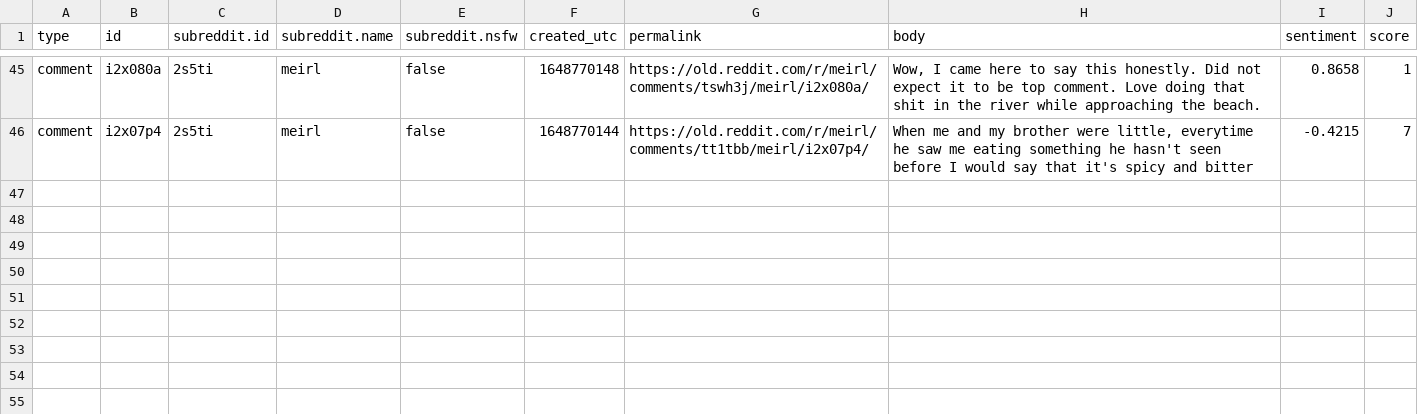
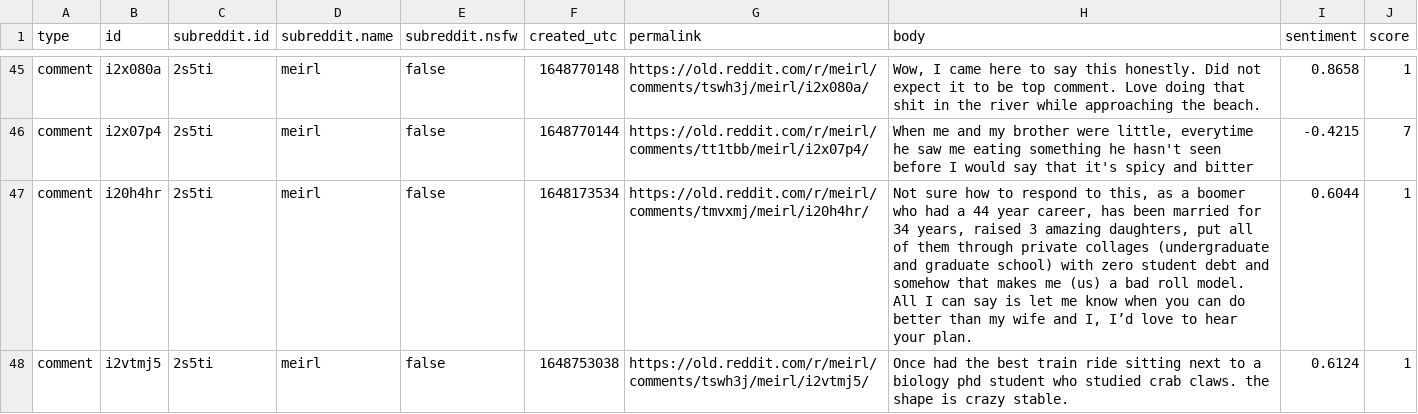
Before and after one commit to Elianagam/distribuidos1_tp2, a CSV file: client/comments.csv, drawn as a sheet; only a part is shown, gaps mark what is left out.

```diff
--- a/client/comments.csv
+++ b/client/comments.csv
@@ -50 +50,3 @@ comment,i2x080a,2s5ti,meirl,false,1648770148,https://old.reddit.com/r/meirl/comm
 comment,i2x07p4,2s5ti,meirl,false,1648770144,https://old.reddit.com/r/meirl/comments/tt1tbb/meirl/i2x07p4/,"When me and my brother were little, everytime he saw me eating something he hasn't seen before I would say that it's spicy and bitter",-0.4215,7
+comment,i20h4hr,2s5ti,meirl,false,1648173534,https://old.reddit.com/r/meirl/comments/tmvxmj/meirl/i20h4hr/,"Not sure how to respond to this, as a boomer who had a 44 year career, has been married for 34 years, raised 3 amazing daughters, put all of them through private collages (undergraduate and graduate school) with zero student debt and somehow that makes me (us) a bad roll model.  All I can say is let me know when you can do better than my wife and I, I’d love to hear your plan.",0.6044,1
+comment,i2vtmj5,2s5ti,meirl,false,1648753038,https://old.reddit.com/r/meirl/comments/tswh3j/meirl/i2vtmj5/,Once had the best train ride sitting next to a biology phd student who studied crab claws. the shape is crazy stable.,0.6124,1
```
Also changed, not shown: 16 other files.
